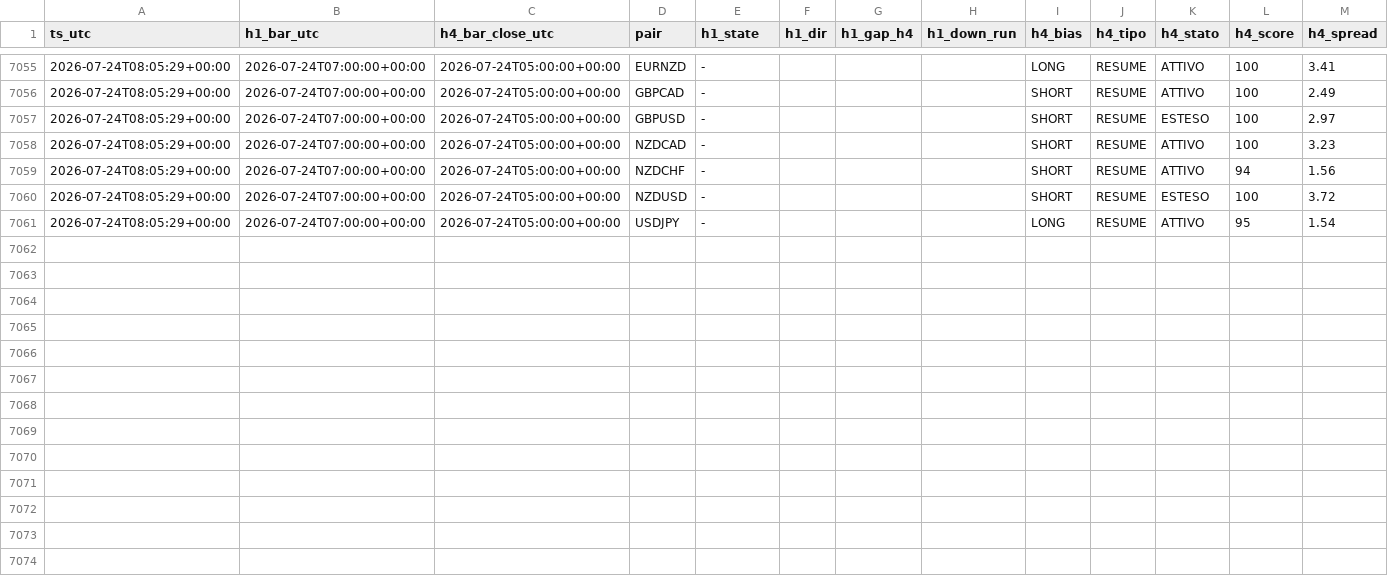
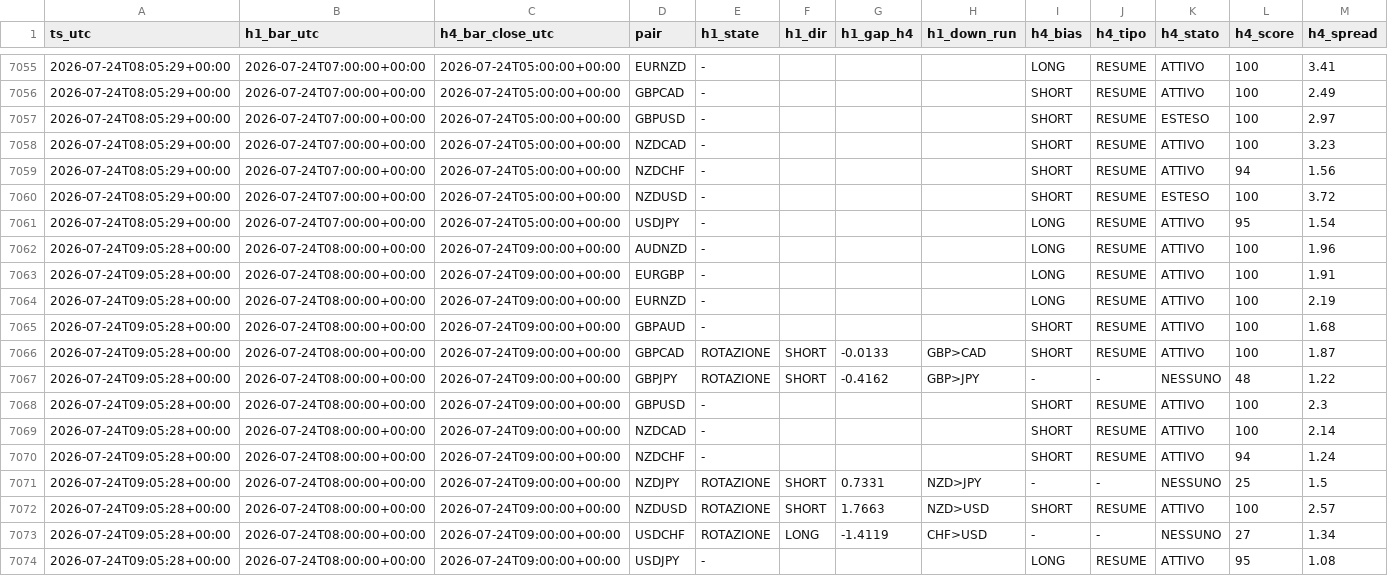
Before and after one commit to Philoleo2/fx-bias-radar-engine, a CSV file: reports/prerottura/fase4_log.csv, drawn as a sheet; only a part is shown, gaps mark what is left out; rows hold the shown columns only; the diff names each change by its address in the sheet, - before the commit and + after, or states it on an @@ line.

```diff
--- a/reports/prerottura/fase4_log.csv
+++ b/reports/prerottura/fase4_log.csv
+row 7062: 2026-07-24T09:05:28+00:00 | 2026-07-24T08:00:00+00:00 | 2026-07-24T09:00:00+00:00 | AUDNZD | - |  |  |  | LONG | RESUME | ATTIVO | 100 | 1.96
+row 7063: 2026-07-24T09:05:28+00:00 | 2026-07-24T08:00:00+00:00 | 2026-07-24T09:00:00+00:00 | EURGBP | - |  |  |  | LONG | RESUME | ATTIVO | 100 | 1.91
+row 7064: 2026-07-24T09:05:28+00:00 | 2026-07-24T08:00:00+00:00 | 2026-07-24T09:00:00+00:00 | EURNZD | - |  |  |  | LONG | RESUME | ATTIVO | 100 | 2.19
+row 7065: 2026-07-24T09:05:28+00:00 | 2026-07-24T08:00:00+00:00 | 2026-07-24T09:00:00+00:00 | GBPAUD | - |  |  |  | SHORT | RESUME | ATTIVO | 100 | 1.68
+row 7066: 2026-07-24T09:05:28+00:00 | 2026-07-24T08:00:00+00:00 | 2026-07-24T09:00:00+00:00 | GBPCAD | ROTAZIONE | SHORT | -0.0133 | GBP>CAD | SHORT | RESUME | ATTIVO | 100 | 1.87
+row 7067: 2026-07-24T09:05:28+00:00 | 2026-07-24T08:00:00+00:00 | 2026-07-24T09:00:00+00:00 | GBPJPY | ROTAZIONE | SHORT | -0.4162 | GBP>JPY | - | - | NESSUNO | 48 | 1.22
+row 7068: 2026-07-24T09:05:28+00:00 | 2026-07-24T08:00:00+00:00 | 2026-07-24T09:00:00+00:00 | GBPUSD | - |  |  |  | SHORT | RESUME | ATTIVO | 100 | 2.3
+row 7069: 2026-07-24T09:05:28+00:00 | 2026-07-24T08:00:00+00:00 | 2026-07-24T09:00:00+00:00 | NZDCAD | - |  |  |  | SHORT | RESUME | ATTIVO | 100 | 2.14
+row 7070: 2026-07-24T09:05:28+00:00 | 2026-07-24T08:00:00+00:00 | 2026-07-24T09:00:00+00:00 | NZDCHF | - |  |  |  | SHORT | RESUME | ATTIVO | 94 | 1.24
+row 7071: 2026-07-24T09:05:28+00:00 | 2026-07-24T08:00:00+00:00 | 2026-07-24T09:00:00+00:00 | NZDJPY | ROTAZIONE | SHORT | 0.7331 | NZD>JPY | - | - | NESSUNO | 25 | 1.5
+row 7072: 2026-07-24T09:05:28+00:00 | 2026-07-24T08:00:00+00:00 | 2026-07-24T09:00:00+00:00 | NZDUSD | ROTAZIONE | SHORT | 1.7663 | NZD>USD | SHORT | RESUME | ATTIVO | 100 | 2.57
+row 7073: 2026-07-24T09:05:28+00:00 | 2026-07-24T08:00:00+00:00 | 2026-07-24T09:00:00+00:00 | USDCHF | ROTAZIONE | LONG | -1.4119 | CHF>USD | - | - | NESSUNO | 27 | 1.34
+row 7074: 2026-07-24T09:05:28+00:00 | 2026-07-24T08:00:00+00:00 | 2026-07-24T09:00:00+00:00 | USDJPY | - |  |  |  | LONG | RESUME | ATTIVO | 95 | 1.08
```
Also changed, not shown: 1 other file.
